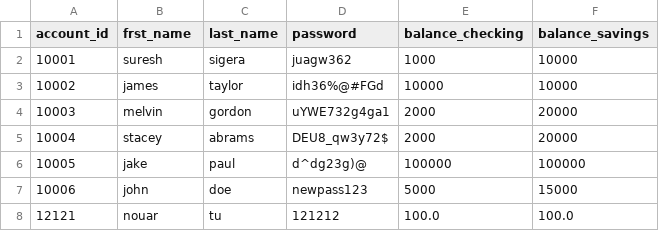
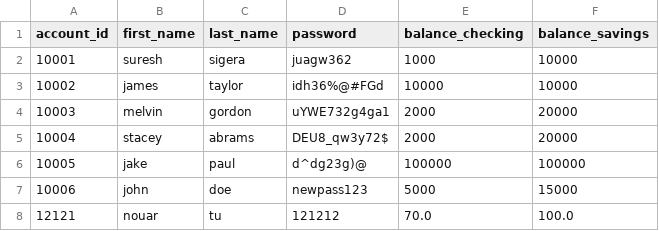
Before and after one commit to tunourah/Python-Banking-App, a CSV file: bank.csv, drawn as a sheet.

Commit message:
create bank class

```diff
--- a/bank.csv
+++ b/bank.csv
@@ -1,2 +1,2 @@
-account_id;frst_name;last_name;password;balance_checking;balance_savings
+account_id;first_name;last_name;password;balance_checking;balance_savings
 10001;suresh;sigera;juagw362;1000;10000
@@ -7,2 +7,2 @@ account_id;frst_name;last_name;password;balance_checking;balance_savings
 10006;john;doe;newpass123;5000;15000
-12121;nouar;tu;121212;100.0;100.0
+12121;nouar;tu;121212;70.0;100.0
```
Also changed, not shown: 1 other file.
